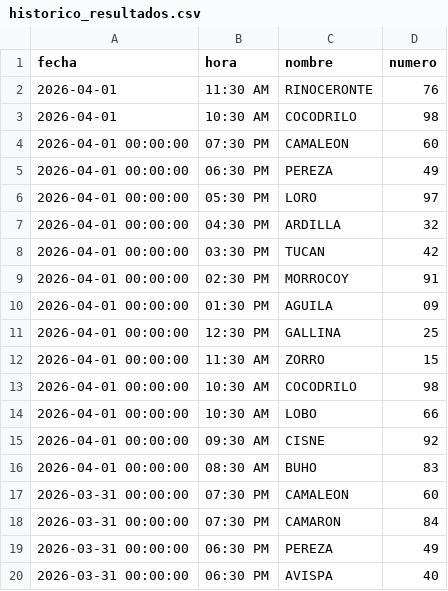
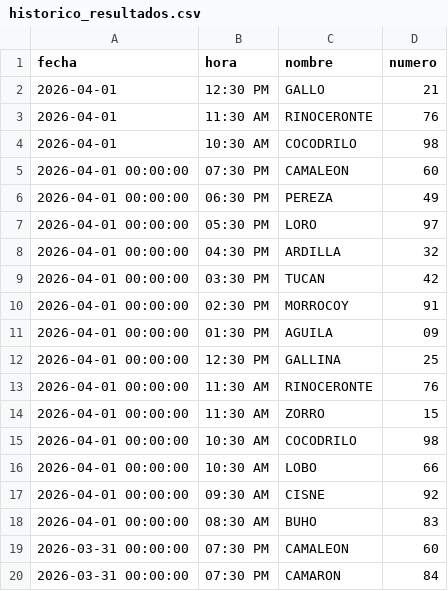
Before and after one commit to RAYC3004/guacharito-pro-tracker, a CSV file: historico_resultados.csv, drawn as a sheet; only a part is shown; the shorter side is filled out with more unchanged rows.

```diff
--- a/historico_resultados.csv
+++ b/historico_resultados.csv
@@ -1,2 +1,3 @@
 fecha,hora,nombre,numero
+2026-04-01,12:30 PM,GALLO,21
 2026-04-01,11:30 AM,RINOCERONTE,76
@@ -11,2 +12,3 @@ fecha,hora,nombre,numero
 2026-04-01 00:00:00,12:30 PM,GALLINA,25
+2026-04-01 00:00:00,11:30 AM,RINOCERONTE,76
 2026-04-01 00:00:00,11:30 AM,ZORRO,15
```
Also changed, not shown: 2 other files.
